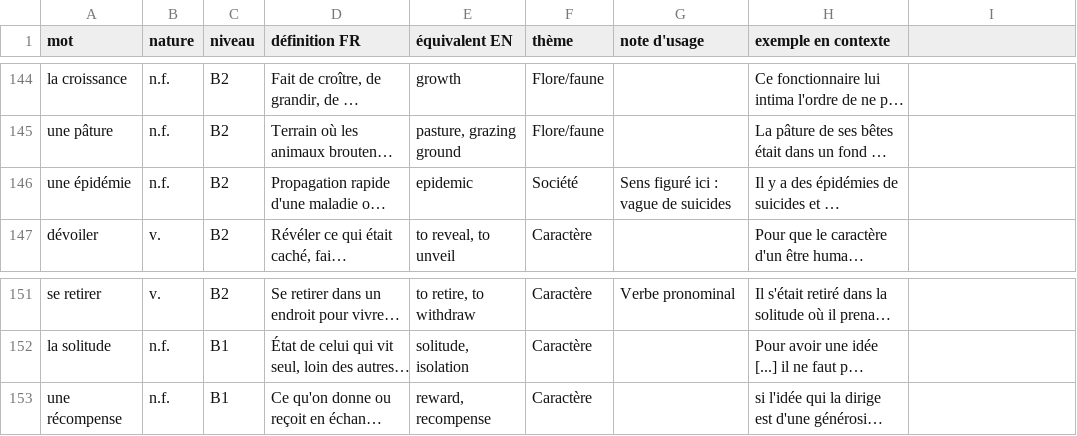
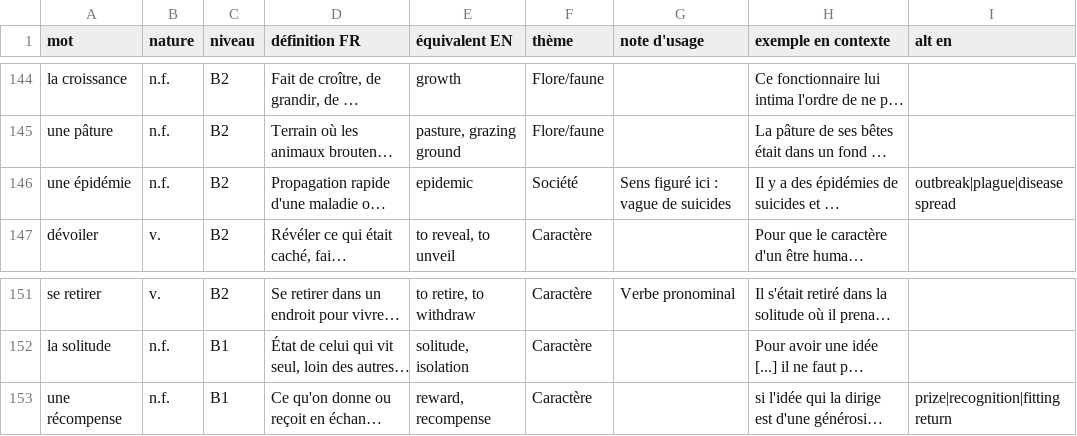
Before and after one commit to alexandreaumont93-bit/alex-quizz, a CSV file: data/giono_homme_arbres.csv, drawn as a sheet; only a part is shown, gaps mark what is left out; long unchanged cells end in …; the diff covers the shown part only; the diff names each change by its address in the sheet, - before the commit and + after, or states it on an @@ line.

```diff
--- a/data/giono_homme_arbres.csv
+++ b/data/giono_homme_arbres.csv
-I1: (empty)
+I1: alt en
-I146 (alt en): (empty)
+I146 (alt en): outbreak|plague|disease spread
-I153 (alt en): (empty)
+I153 (alt en): prize|recognition|fitting return
```
Also changed, not shown: 6 edited cells elsewhere in this file, data/vocabulaire_avance.csv, data/vocabulaire_debutant.csv, 3 other files.
